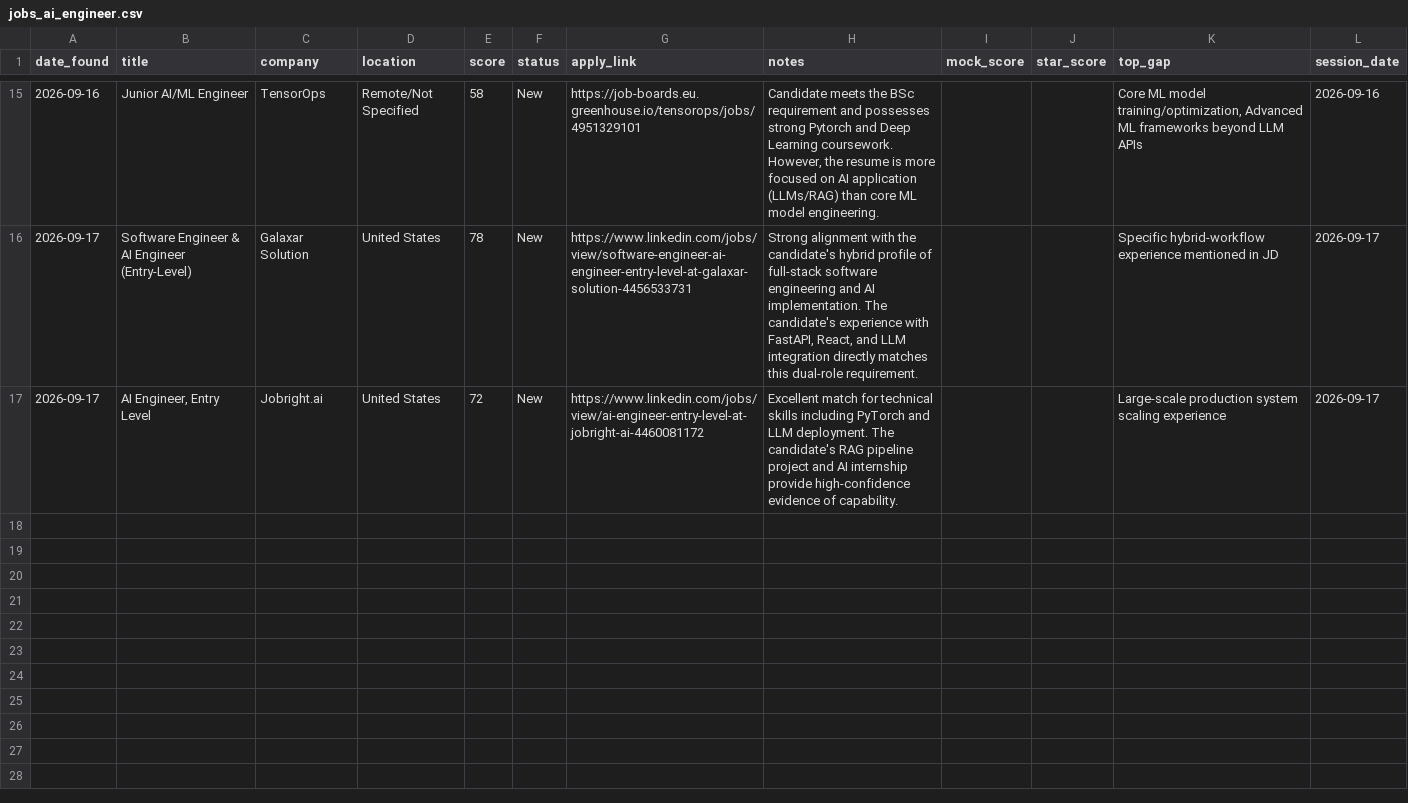
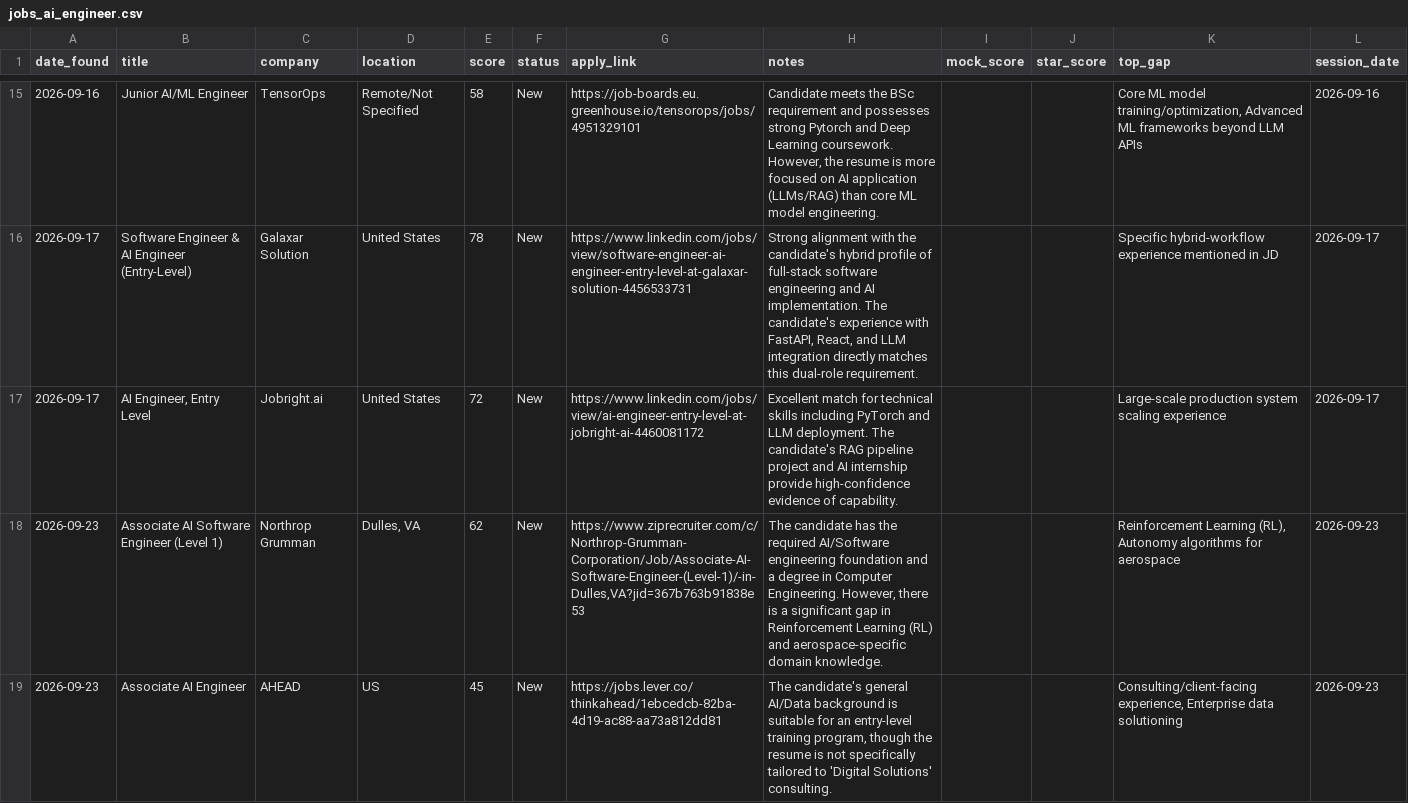
Before and after one commit to muraliikrishnant/EntryWay-AI, a CSV file: site/data/jobs_ai_engineer.csv, drawn as a sheet; only a part is shown, gaps mark what is left out; the diff names each change by its address in the sheet, - before the commit and + after, or states it on an @@ line.

```diff
--- a/site/data/jobs_ai_engineer.csv
+++ b/site/data/jobs_ai_engineer.csv
+row 18: 2026-09-23 | Associate AI Software Engineer (Level 1) | Northrop Grumman | Dulles, VA | 62 | New | https://www.ziprecruiter.com/c/Northrop-Grumman-Corporation/Job/Associate-AI-Software-Engineer-(Level-1)/-in-Dulles,VA?jid=367b763b91838e53 | The candidate has the required AI/Software engineering foundation and a degree in Computer Engineering. However, there is a significant gap in Reinforcement Learning (RL) and aerospace-specific domain knowledge. |  |  | Reinforcement Learning (RL), Autonomy algorithms for aerospace | 2026-09-23
+row 19: 2026-09-23 | Associate AI Engineer | AHEAD | US | 45 | New | https://jobs.lever.co/thinkahead/1ebcedcb-82ba-4d19-ac88-aa73a812dd81 | The candidate's general AI/Data background is suitable for an entry-level training program, though the resume is not specifically tailored to 'Digital Solutions' consulting. |  |  | Consulting/client-facing experience, Enterprise data solutioning | 2026-09-23
```
Also changed, not shown: site/data/jobs_forward_deployed_engineer.csv, site/data/jobs_solution_engineering.csv.
